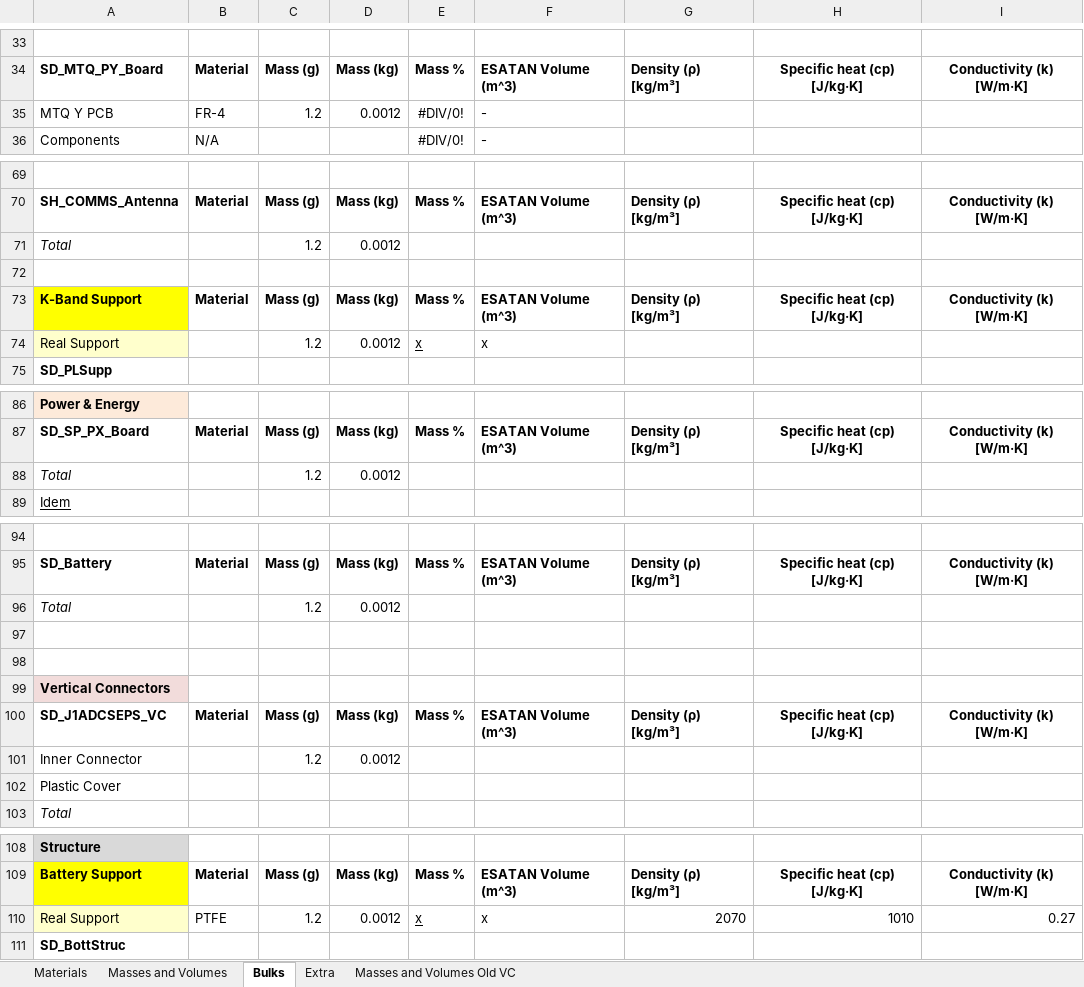
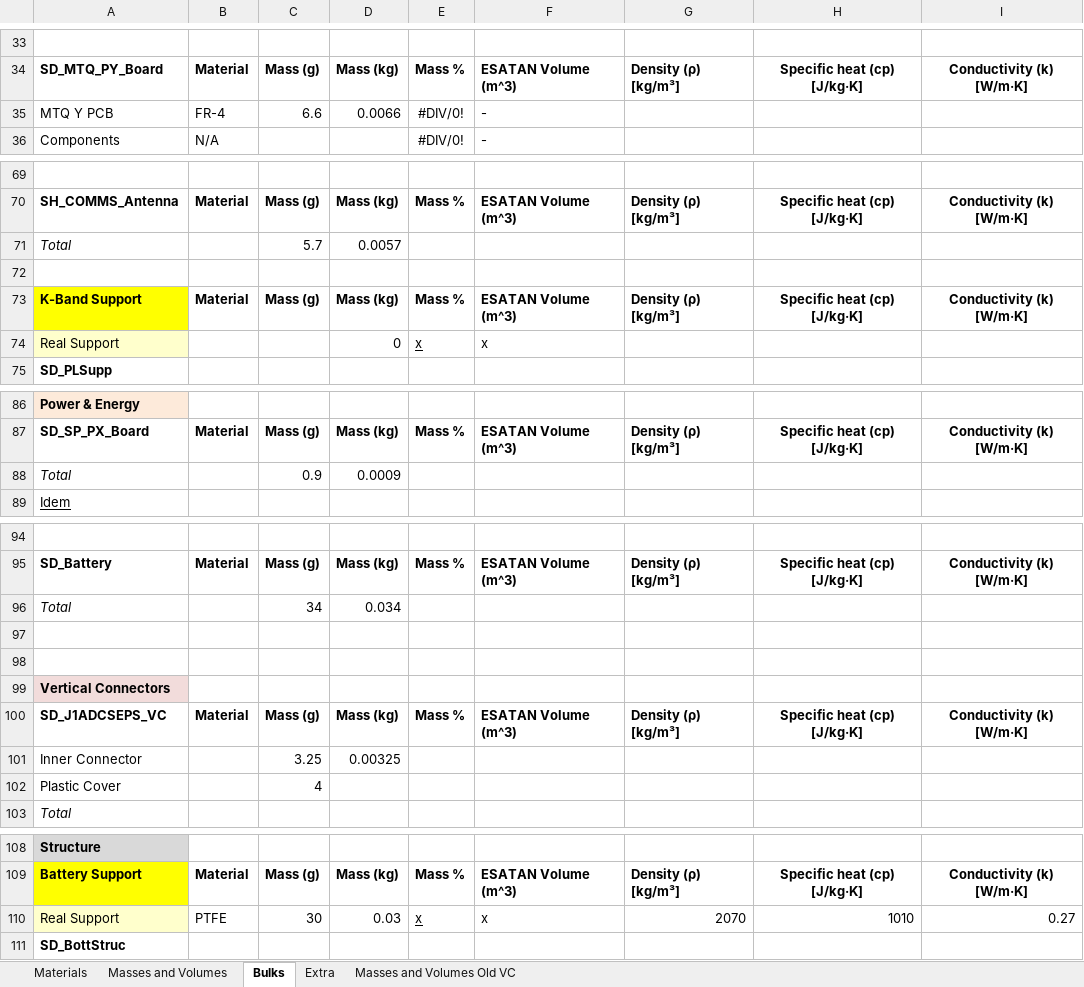
Before and after one commit to o-pvnrt/PoCat-Thermal, an Excel workbook: PoCat3_Thermal_Model_Mass_Properties.xlsx, sheet Bulks, drawn as a sheet; only a part is shown, gaps mark what is left out; values as stored, in another font and other column widths than the file's, no borders; the diff covers the shown part only; the diff names each change by its address in the sheet, - before the commit and + after, or states it on an @@ line.

```diff
--- a/PoCat3_Thermal_Model_Mass_Properties.xlsx (sheet Bulks)
+++ b/PoCat3_Thermal_Model_Mass_Properties.xlsx (sheet Bulks)
-C35: 1.2
+C35: 6.6
-D35: 0.0012
+D35: 0.0066
-C71: 1.2
+C71: 5.7
-D71: 0.0012
+D71: 0.0057
-C74: 1.2
+C74: (empty)
-D74: 0.0012
+D74: 0
-C88: 1.2
+C88: 0.9
-D88: 0.0012
+D88: 0.0009
-C96: 1.2
+C96: 34
-D96: 0.0012
+D96: 0.034
-C101: 1.2
+C101: 3.25
-D101: 0.0012
+D101: 0.00325
-C102: (empty)
+C102: 4
-C110: 1.2
+C110: 30
-D110: 0.0012
+D110: 0.03
```
Also changed, not shown: 2 added rows, 2 removed rows and 14 edited cells elsewhere in this sheet, sheet Extra.
